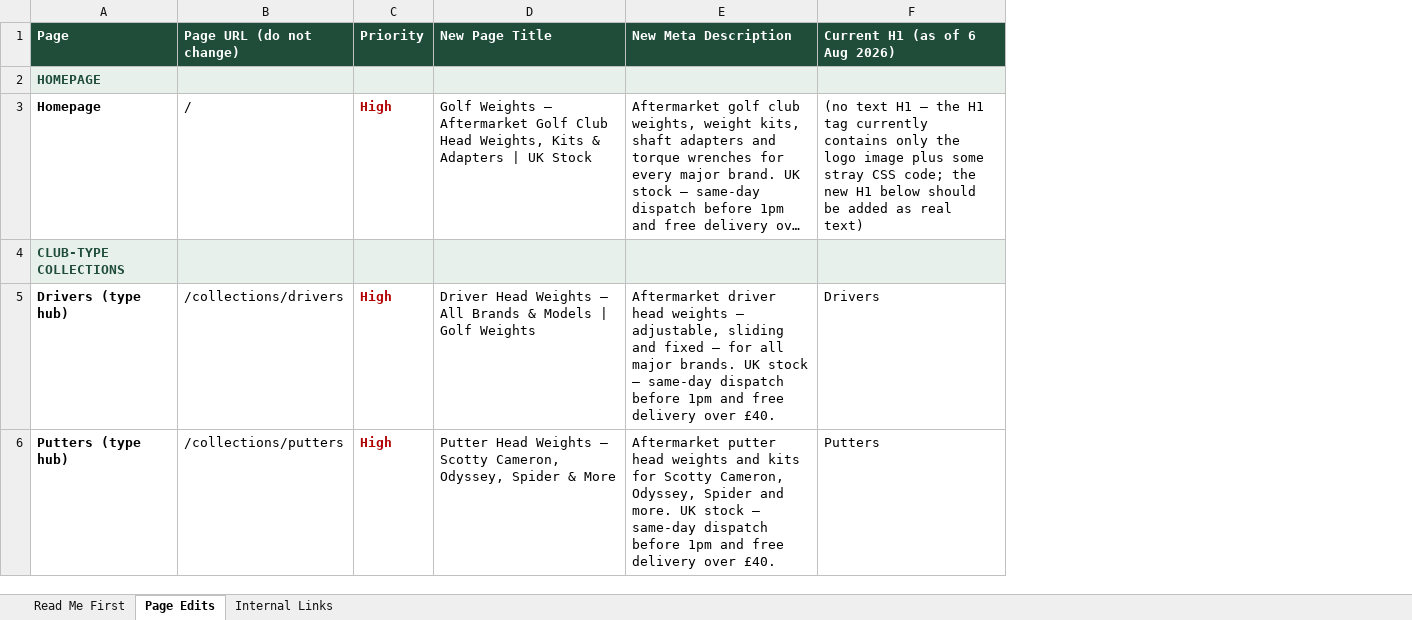
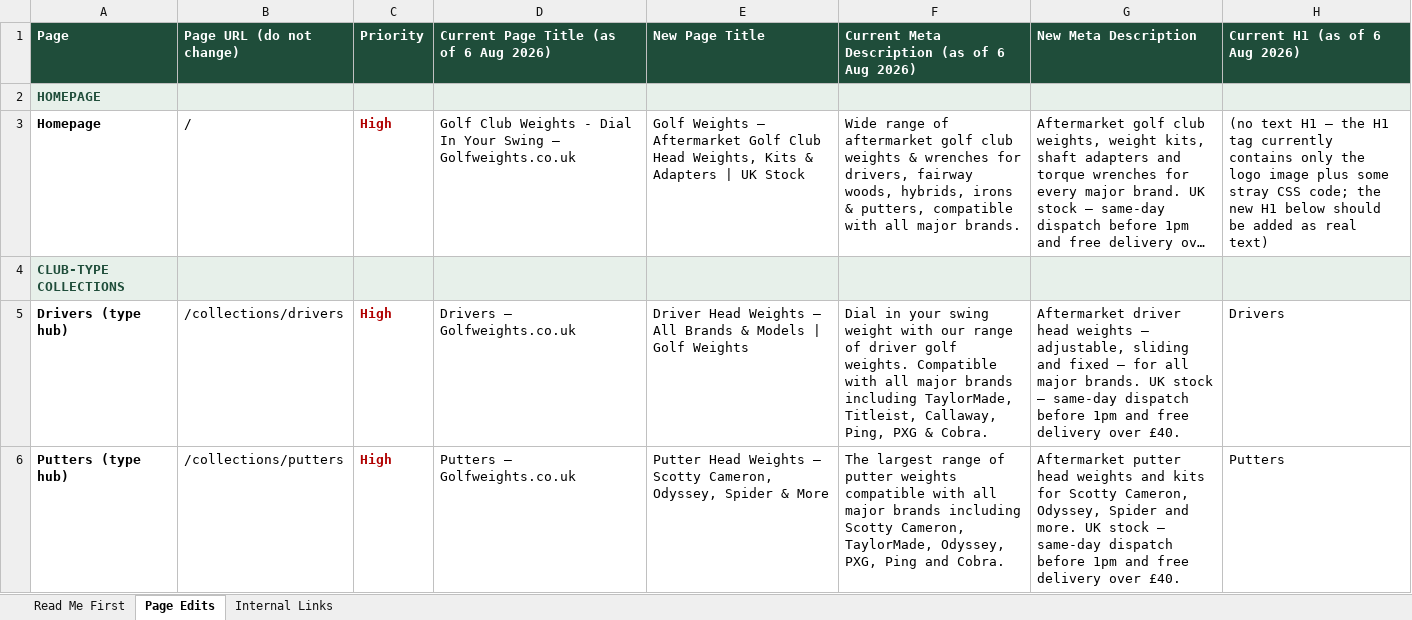
Before and after one commit to tenterms/data-hunter-gatherer, an Excel workbook: deliverables/golfweights/GolfWeights_SEO_Implementation_Sheet.xlsx, sheet Page Edits, drawn as a sheet; only a part is shown; long unchanged cells end in …; values as stored, in another font and other column widths than the file's, no borders; the diff names each change by its address in the sheet, - before the commit and + after, or states it on an @@ line.

```diff
--- a/deliverables/golfweights/GolfWeights_SEO_Implementation_Sheet.xlsx (sheet Page Edits)
+++ b/deliverables/golfweights/GolfWeights_SEO_Implementation_Sheet.xlsx (sheet Page Edits)
+column D, rows 1-6: Current Page Title (as of 6 Aug 2026) |  | Golf Club Weights - Dial In Your Swing – Golfweights.co.uk |  | Drivers – Golfweights.co.uk | Putters – Golfweights.co.uk
+column F, rows 1-6: Current Meta Description (as of 6 Aug 2026) |  | Wide range of aftermarket golf club weights & wrenches for drivers, fairway woods, hybrids, irons & putters, compatible with all major brands. |  | Dial in your swing weight with our range of driver golf weights. Compatible with all major brands including TaylorMade, Titleist, Callaway, Ping, PXG & Cobra. | The largest range of putter weights compatible with all major brands including Scotty Cameron, TaylorMade, Odyssey, PXG, Ping and Cobra.
```
Also changed, not shown: 2 other files.
